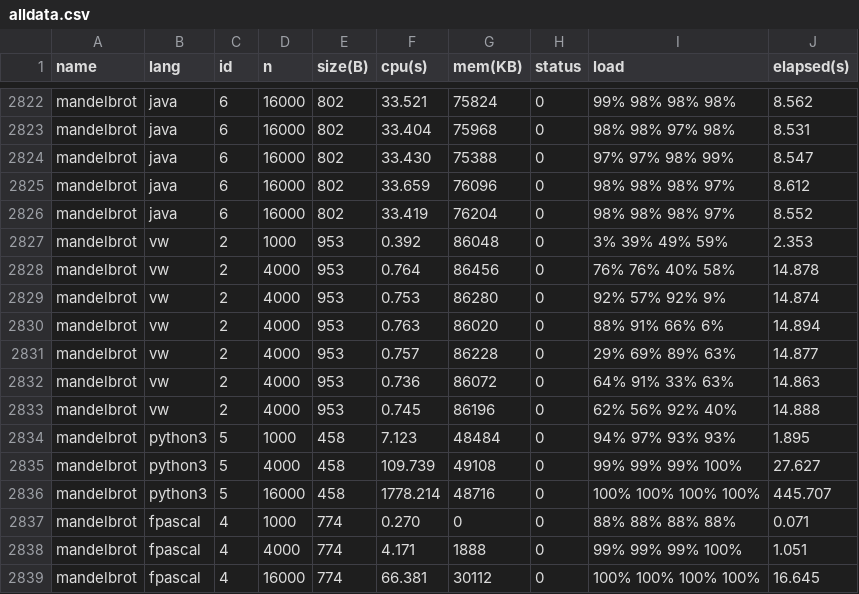
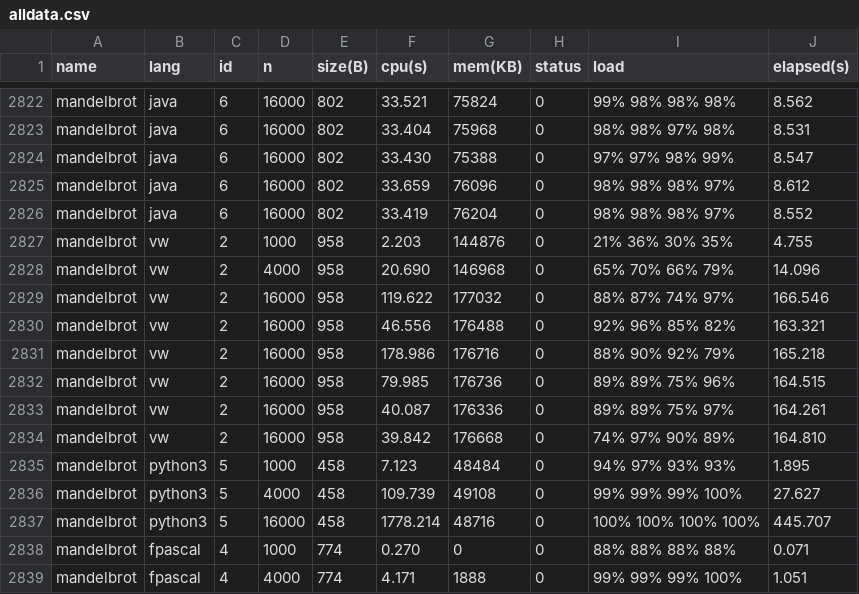
Before and after one commit to 4creators/BenchmarksGame, a CSV file: public/data/alldata.csv, drawn as a sheet; only a part is shown, gaps mark what is left out; the shorter side is filled out with more unchanged rows.

```diff
--- a/public/data/alldata.csv
+++ b/public/data/alldata.csv
@@ -2826,9 +2826,10 @@ mandelbrot,java,6,16000,802,33.659,76096,0,98% 98% 98% 97%,8.612
 mandelbrot,java,6,16000,802,33.419,76204,0,98% 98% 98% 97%,8.552
-mandelbrot,vw,2,1000,953,0.392,86048,0,3% 39% 49% 59%,2.353
-mandelbrot,vw,2,4000,953,0.764,86456,0,76% 76% 40% 58%,14.878
-mandelbrot,vw,2,4000,953,0.753,86280,0,92% 57% 92% 9%,14.874
-mandelbrot,vw,2,4000,953,0.763,86020,0,88% 91% 66% 6%,14.894
-mandelbrot,vw,2,4000,953,0.757,86228,0,29% 69% 89% 63%,14.877
-mandelbrot,vw,2,4000,953,0.736,86072,0,64% 91% 33% 63%,14.863
-mandelbrot,vw,2,4000,953,0.745,86196,0,62% 56% 92% 40%,14.888
+mandelbrot,vw,2,1000,958,2.203,144876,0,21% 36% 30% 35%,4.755
+mandelbrot,vw,2,4000,958,20.690,146968,0,65% 70% 66% 79%,14.096
+mandelbrot,vw,2,16000,958,119.622,177032,0,88% 87% 74% 97%,166.546
+mandelbrot,vw,2,16000,958,46.556,176488,0,92% 96% 85% 82%,163.321
+mandelbrot,vw,2,16000,958,178.986,176716,0,88% 90% 92% 79%,165.218
+mandelbrot,vw,2,16000,958,79.985,176736,0,89% 89% 75% 96%,164.515
+mandelbrot,vw,2,16000,958,40.087,176336,0,89% 89% 75% 97%,164.261
+mandelbrot,vw,2,16000,958,39.842,176668,0,74% 97% 90% 89%,164.810
 mandelbrot,python3,5,1000,458,7.123,48484,0,94% 97% 93% 93%,1.895
```
Also changed, not shown: public/data/data.csv, public/data/ndata.csv, 8 other files.
